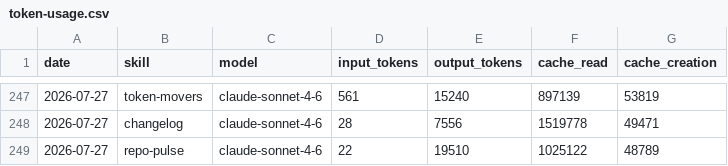
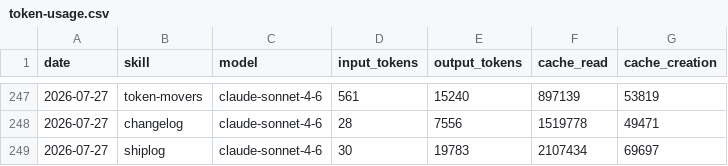
Before and after one commit to aaronjmars/miroshark-aeon, a CSV file: memory/token-usage.csv, drawn as a sheet; only a part is shown, gaps mark what is left out.

Commit message:
chore(shiplog): auto-commit 2026-07-27

```diff
--- a/memory/token-usage.csv
+++ b/memory/token-usage.csv
@@ -248,2 +248,2 @@ date,skill,model,input_tokens,output_tokens,cache_read,cache_creation
 2026-07-27,changelog,claude-sonnet-4-6,28,7556,1519778,49471
-2026-07-27,repo-pulse,claude-sonnet-4-6,22,19510,1025122,48789
+2026-07-27,shiplog,claude-sonnet-4-6,30,19783,2107434,69697
```
Also changed, not shown: 7 other files.
